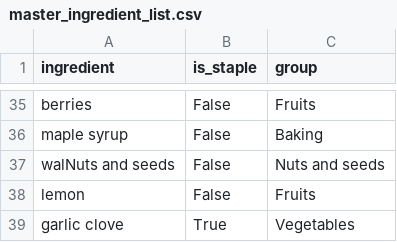
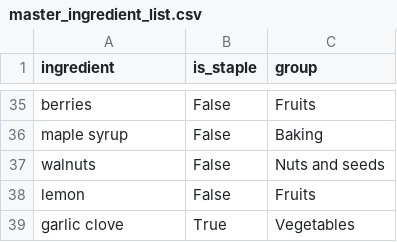
Before and after one commit to ArBridgeman/aurorianclouds, a CSV file: sous_chef/nutrition_data/master_ingredient_list.csv, drawn as a sheet; only a part is shown, gaps mark what is left out.

```diff
--- a/sous_chef/nutrition_data/master_ingredient_list.csv
+++ b/sous_chef/nutrition_data/master_ingredient_list.csv
@@ -36,3 +36,3 @@ berries,False,Fruits
 maple syrup,False,Baking
-walNuts and seeds,False,Nuts and seeds
+walnuts,False,Nuts and seeds
 lemon,False,Fruits
```
Also changed, not shown: sous_chef/food_plan/fixed_menu/menu-11.csv, sous_chef/food_plan/fixed_menu/menu-6.csv, 1 other file.
